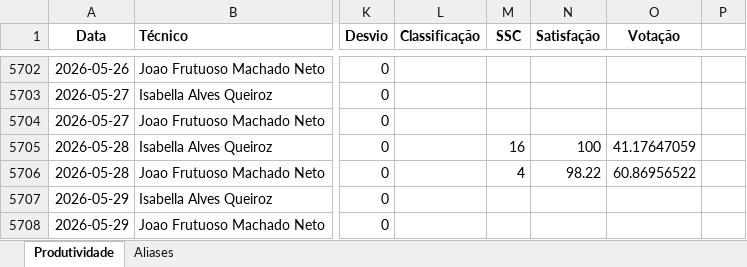
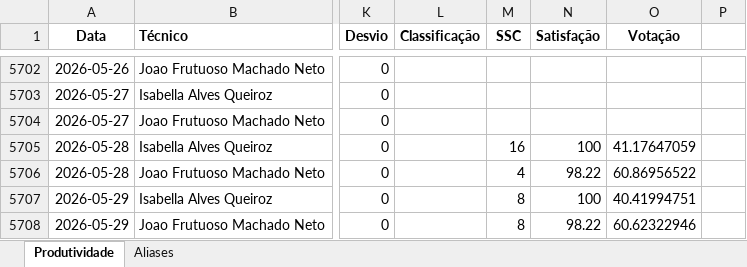
Before and after one commit to supervisaofolha-cmyk/painel-produtividade, an Excel workbook: produtividade.xlsx, sheet Produtividade, drawn as a sheet; only a part is shown, gaps mark what is left out; values as stored, in another font and other column widths than the file's, no borders; the diff names each change by its address in the sheet, - before the commit and + after, or states it on an @@ line.

```diff
--- a/produtividade.xlsx (sheet Produtividade)
+++ b/produtividade.xlsx (sheet Produtividade)
-M5707:M5708 (SSC): (empty)
+M5707:M5708 (SSC): 8
-N5707 (Satisfação): (empty)
+N5707 (Satisfação): 100
-O5707 (Votação): (empty)
+O5707 (Votação): 40.41994751
-N5708 (Satisfação): (empty)
+N5708 (Satisfação): 98.22
-O5708 (Votação): (empty)
+O5708 (Votação): 60.62322946
```
Also changed, not shown: hidden cells, produtividade_backup.xlsx.
